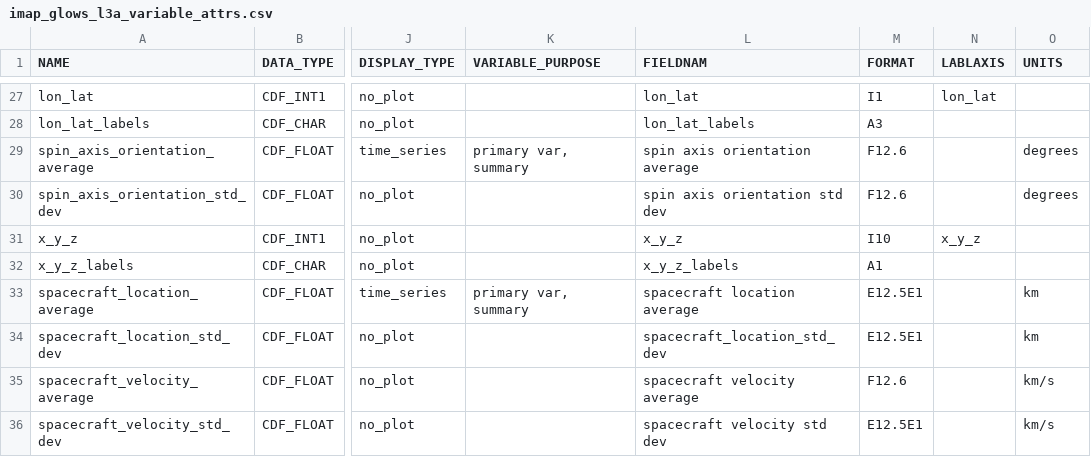
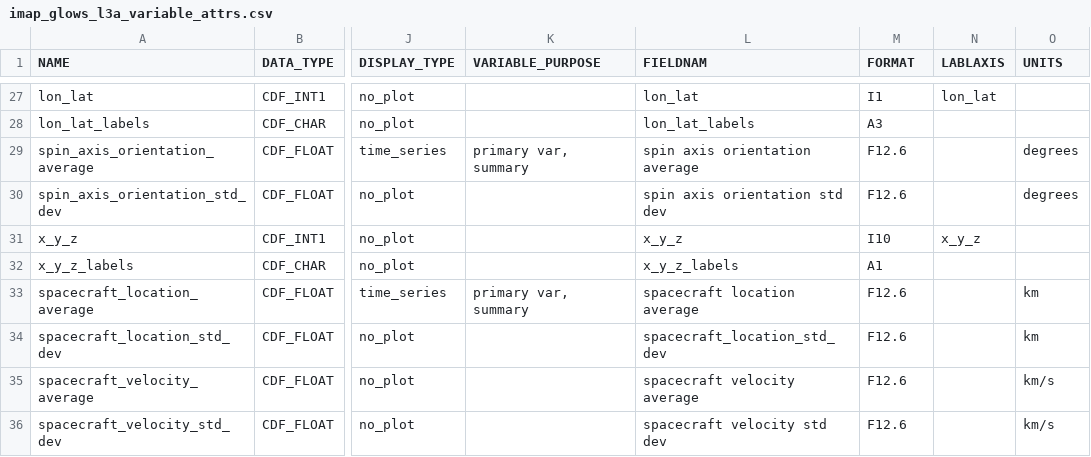
Before and after one commit to IMAP-Science-Operations-Center/imap_L3_processing, a CSV file: imap_l3_processing/cdf/data_product_definition_csv/imap_glows_l3a_variable_attrs.csv, drawn as a sheet; only a part is shown, gaps mark what is left out; the diff names each change by its address in the sheet, - before the commit and + after, or states it on an @@ line.

Commit message:
Harrison 2556 - PSCH/EYEA/MDEB - GLOWS: Update instrument team code. Update GLOWS yaml and csv.

```diff
--- a/imap_l3_processing/cdf/data_product_definition_csv/imap_glows_l3a_variable_attrs.csv
+++ b/imap_l3_processing/cdf/data_product_definition_csv/imap_glows_l3a_variable_attrs.csv
-M33:M34 (FORMAT): E12.5E1
+M33:M34 (FORMAT): F12.6
-M36 (FORMAT): E12.5E1
+M36 (FORMAT): F12.6
```
Also changed, not shown: 14 other files.
